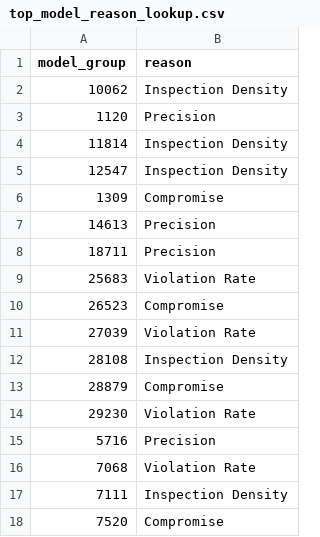
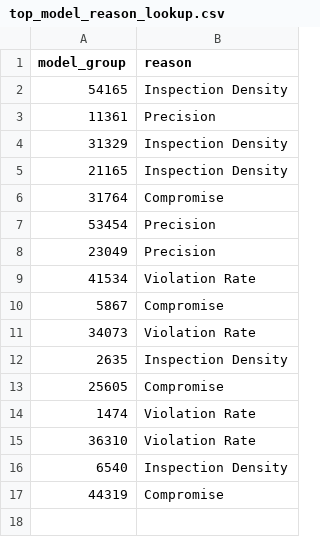
Before and after one commit to dssg/cincinnati, a CSV file: post-modeling/model_exploration/top_model_reason_lookup.csv, drawn as a sheet.

Commit message:
Read tables from database and save CSVs to OUTPUT_FOLDER

```diff
--- a/post-modeling/model_exploration/top_model_reason_lookup.csv
+++ b/post-modeling/model_exploration/top_model_reason_lookup.csv
@@ -1,18 +1,17 @@
 model_group,reason
-10062,Inspection Density
-1120,Precision
-11814,Inspection Density
-12547,Inspection Density
-1309,Compromise
-14613,Precision
-18711,Precision
-25683,Violation Rate
-26523,Compromise
-27039,Violation Rate
-28108,Inspection Density
-28879,Compromise
-29230,Violation Rate
-5716,Precision
-7068,Violation Rate
-7111,Inspection Density
-7520,Compromise
+54165,Inspection Density
+11361,Precision
+31329,Inspection Density
+21165,Inspection Density
+31764,Compromise
+53454,Precision
+23049,Precision
+41534,Violation Rate
+5867,Compromise
+34073,Violation Rate
+2635,Inspection Density
+25605,Compromise
+1474,Violation Rate
+36310,Violation Rate
+6540,Inspection Density
+44319,Compromise
```
Also changed, not shown: 7 other files.
